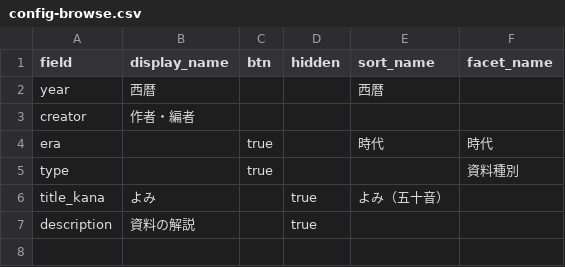
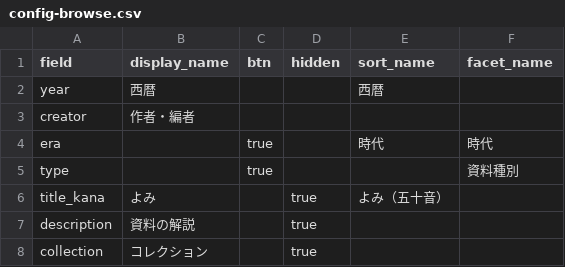
Before and after one commit to nakamura196/cb-ja-demo, a CSV file: _data/config-browse.csv, drawn as a sheet.

Commit message:
Browse: include collection in the list data so collection links from item pages find items

```diff
--- a/_data/config-browse.csv
+++ b/_data/config-browse.csv
@@ -7 +7,2 @@ title_kana,よみ,,true,よみ（五十音）,
 description,資料の解説,,true,
+collection,コレクション,,true,,
```
Also changed, not shown: 1 other file.
